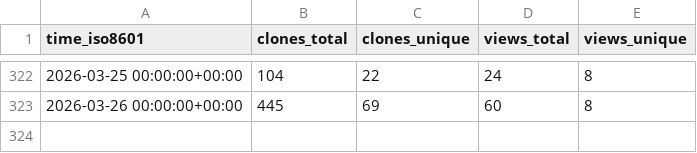
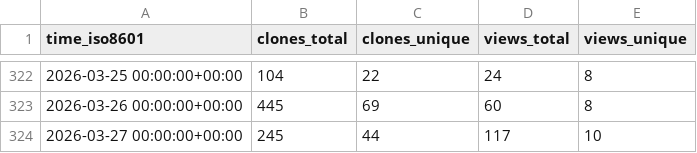
Before and after one commit to thorek1/MacroModelling.jl, a CSV file: thorek1/MacroModelling.jl/ghrs-data/views_clones_aggregate.csv, drawn as a sheet; only a part is shown, gaps mark what is left out; the diff names each change by its address in the sheet, - before the commit and + after, or states it on an @@ line.

```diff
--- a/thorek1/MacroModelling.jl/ghrs-data/views_clones_aggregate.csv
+++ b/thorek1/MacroModelling.jl/ghrs-data/views_clones_aggregate.csv
+row 324: 2026-03-27 00:00:00+00:00 | 245 | 44 | 117 | 10
```
Also changed, not shown: 1 other file.
